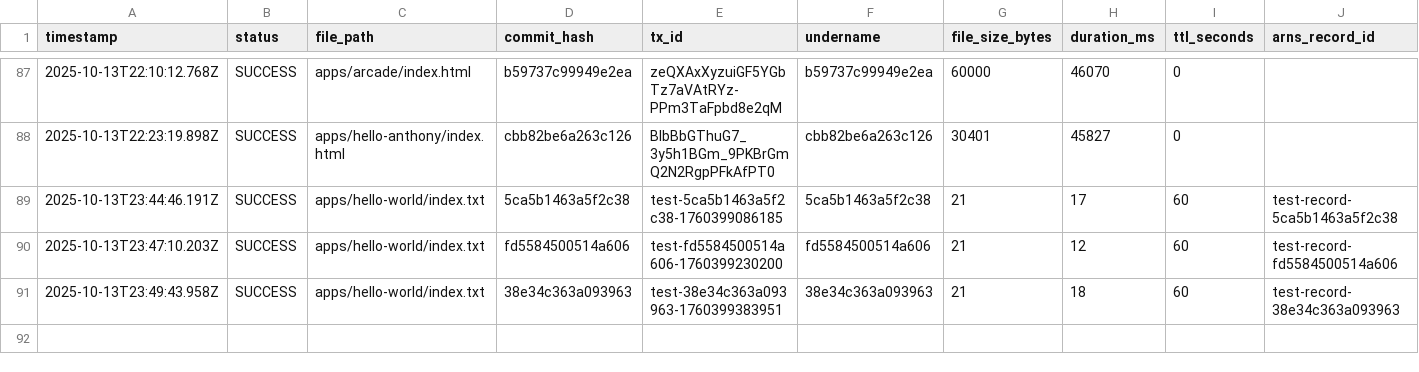
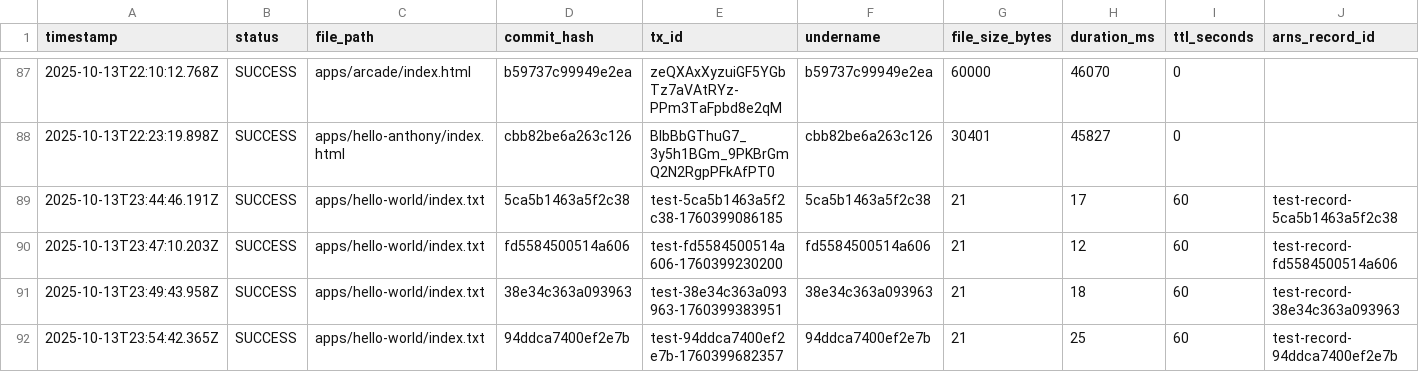
Before and after one commit to JonnieSparkles/app-factory, a CSV file: logs/deployments.csv, drawn as a sheet; only a part is shown, gaps mark what is left out; rows hold the shown columns only; the diff names each change by its address in the sheet, - before the commit and + after, or states it on an @@ line.

Commit message:
Optimize deploy-tracker

```diff
--- a/logs/deployments.csv
+++ b/logs/deployments.csv
+row 92: 2025-10-13T23:54:42.365Z | SUCCESS | apps/hello-world/index.txt | 94ddca7400ef2e7b | test-94ddca7400ef2e7b-1760399682357 | 94ddca7400ef2e7b | 21 | 25 | 60 | test-record-94ddca7400ef2e7b
```
Also changed, not shown: 8 other files.
